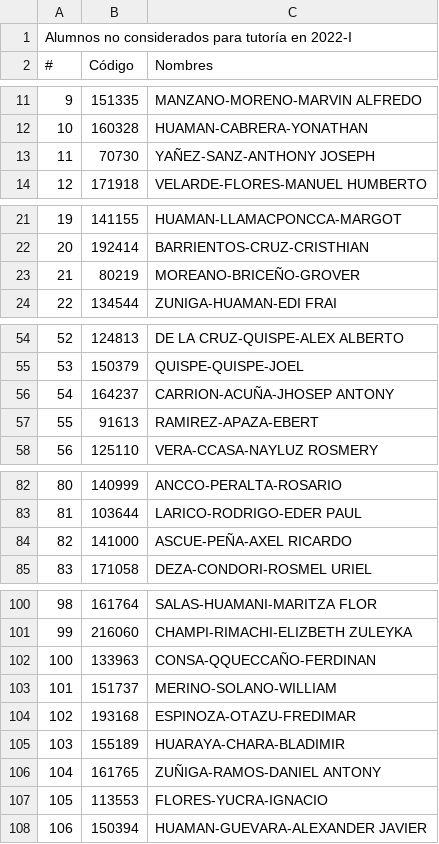
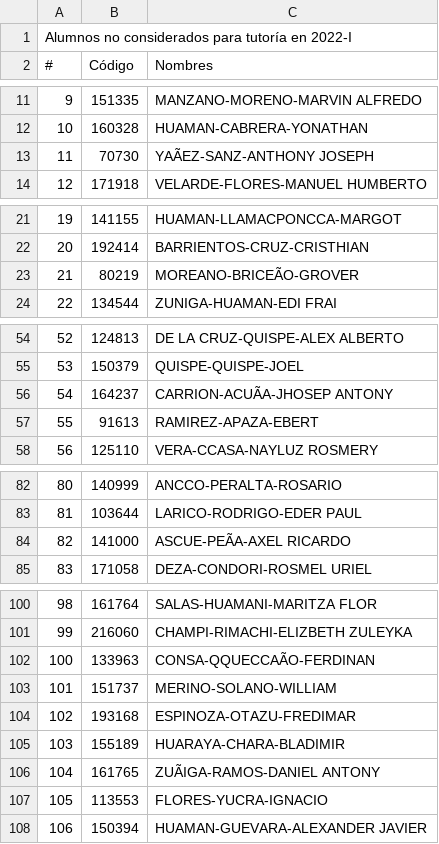
Before and after one commit to EduardoGifone/DSI-Examen, a CSV file: Resultados/alumnosNoTutorados.csv, drawn as a sheet; only a part is shown, gaps mark what is left out; the diff covers the shown part only; the diff names each change by its address in the sheet, - before the commit and + after, or states it on an @@ line.

```diff
--- a/Resultados/alumnosNoTutorados.csv
+++ b/Resultados/alumnosNoTutorados.csv
-C13 (Nombres): YAÑEZ-SANZ-ANTHONY JOSEPH
+C13 (Nombres): YAÃEZ-SANZ-ANTHONY JOSEPH
-C23 (Nombres): MOREANO-BRICEÑO-GROVER
+C23 (Nombres): MOREANO-BRICEÃO-GROVER
-C56 (Nombres): CARRION-ACUÑA-JHOSEP ANTONY
+C56 (Nombres): CARRION-ACUÃA-JHOSEP ANTONY
-C84 (Nombres): ASCUE-PEÑA-AXEL RICARDO
+C84 (Nombres): ASCUE-PEÃA-AXEL RICARDO
-C102 (Nombres): CONSA-QQUECCAÑO-FERDINAN
+C102 (Nombres): CONSA-QQUECCAÃO-FERDINAN
-C106 (Nombres): ZUÑIGA-RAMOS-DANIEL ANTONY
+C106 (Nombres): ZUÃIGA-RAMOS-DANIEL ANTONY
```
Also changed, not shown: 1 edited cell elsewhere in this file, 1 other file.
